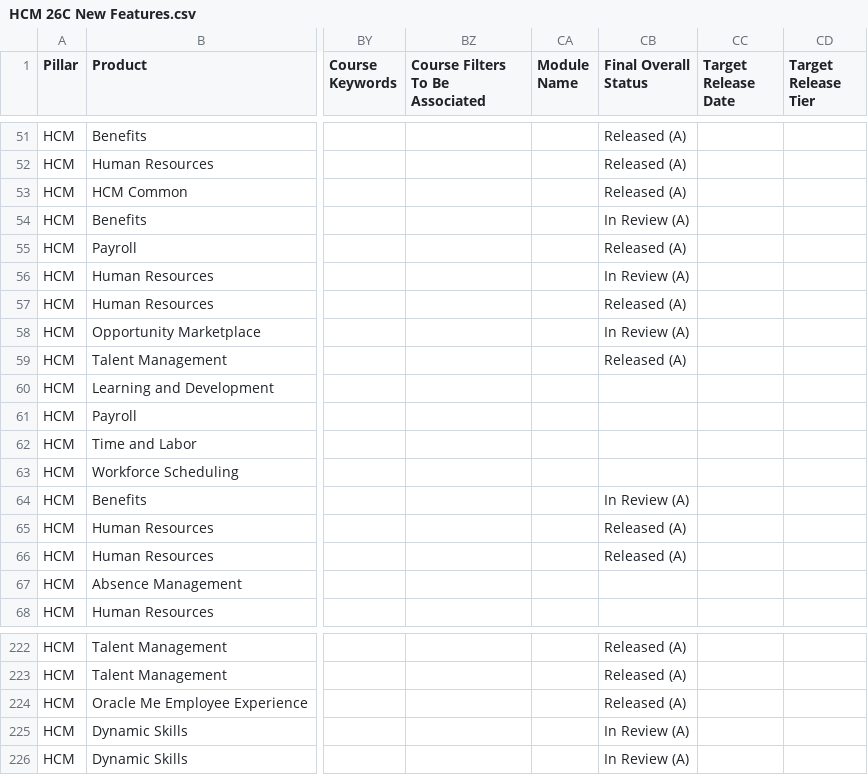
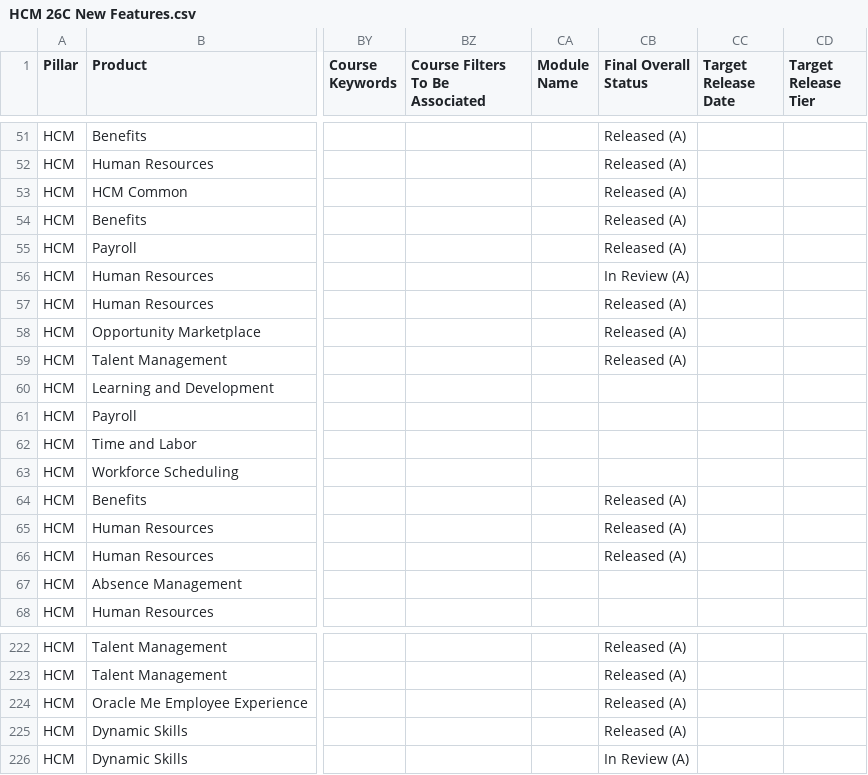
Before and after one commit to pavithraguruprasadb-maker/26C-New-Features-Dashboard, a CSV file: HCM 26C New Features.csv, drawn as a sheet; only a part is shown, gaps mark what is left out; the diff names each change by its address in the sheet, - before the commit and + after, or states it on an @@ line.

Commit message:
Add files via upload

```diff
--- a/HCM 26C New Features.csv
+++ b/HCM 26C New Features.csv
-CB54 (Final Overall Status): In Review (A)
+CB54 (Final Overall Status): Released (A)
-CB58 (Final Overall Status): In Review (A)
+CB58 (Final Overall Status): Released (A)
-CB64 (Final Overall Status): In Review (A)
+CB64 (Final Overall Status): Released (A)
-CB225 (Final Overall Status): In Review (A)
+CB225 (Final Overall Status): Released (A)
```
